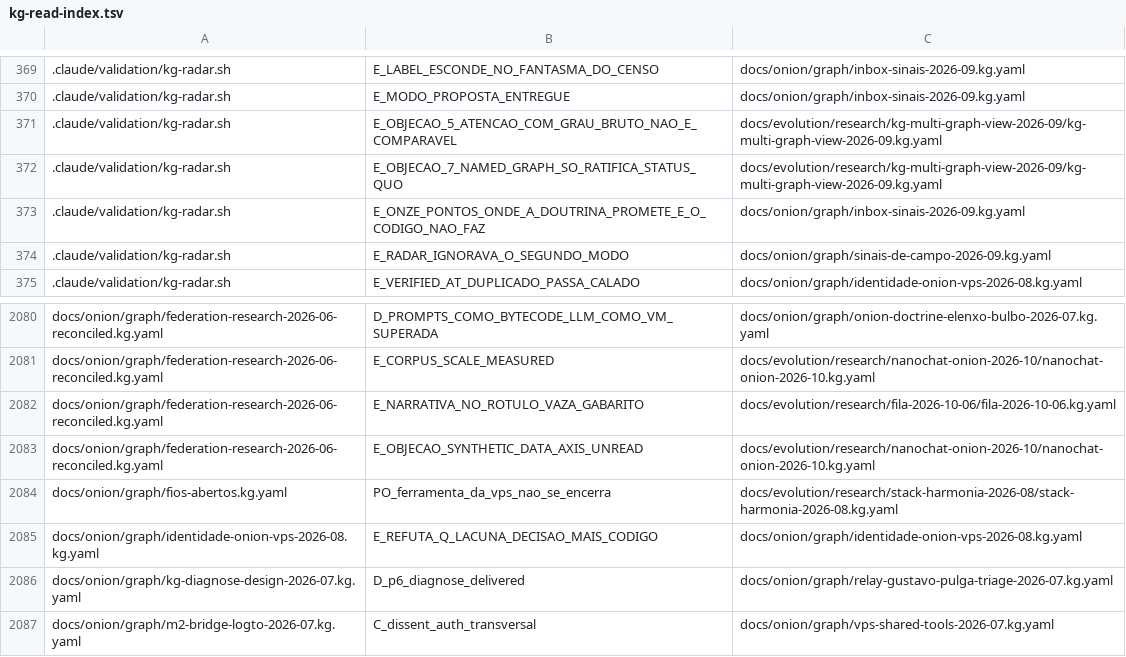
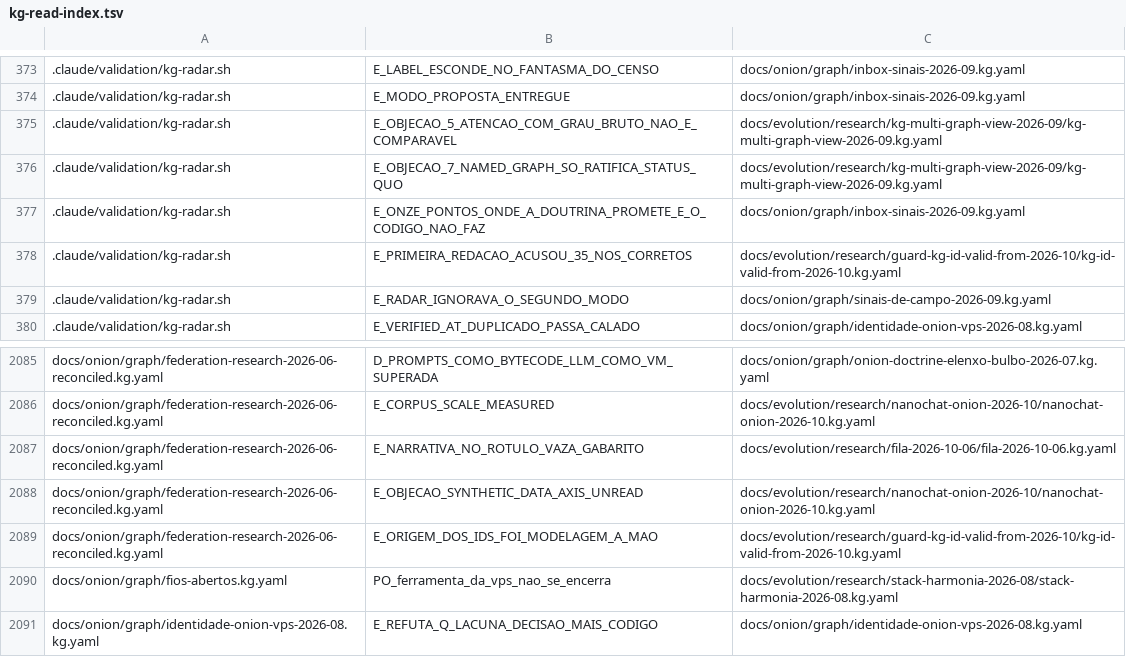
Before and after one commit to marciocar/onion-evolve, a TSV file: docs/onion/kg-read-index.tsv, drawn as a sheet; only a part is shown, gaps mark what is left out; the shorter side is filled out with more unchanged rows; the diff covers the shown part only.

Commit message:
chore(plugins): plugins regenerados com o radar novo e o trace do grafo da guarda apontando para alvo que existe
Orquestrado com 🧅 Onion Evolve

```diff
--- a/docs/onion/kg-read-index.tsv
+++ b/docs/onion/kg-read-index.tsv
@@ -373,2 +377,3 @@
 .claude/validation/kg-radar.sh	E_ONZE_PONTOS_ONDE_A_DOUTRINA_PROMETE_E_O_CODIGO_NAO_FAZ	docs/onion/graph/inbox-sinais-2026-09.kg.yaml
+.claude/validation/kg-radar.sh	E_PRIMEIRA_REDACAO_ACUSOU_35_NOS_CORRETOS	docs/evolution/research/guard-kg-id-valid-from-2026-10/kg-id-valid-from-2026-10.kg.yaml
 .claude/validation/kg-radar.sh	E_RADAR_IGNORAVA_O_SEGUNDO_MODO	docs/onion/graph/sinais-de-campo-2026-09.kg.yaml
@@ -2083,2 +2088,3 @@ docs/onion/graph/federation-research-2026-06-reconciled.kg.yaml	E_NARRATIVA_NO_R
 docs/onion/graph/federation-research-2026-06-reconciled.kg.yaml	E_OBJECAO_SYNTHETIC_DATA_AXIS_UNREAD	docs/evolution/research/nanochat-onion-2026-10/nanochat-onion-2026-10.kg.yaml
+docs/onion/graph/federation-research-2026-06-reconciled.kg.yaml	E_ORIGEM_DOS_IDS_FOI_MODELAGEM_A_MAO	docs/evolution/research/guard-kg-id-valid-from-2026-10/kg-id-valid-from-2026-10.kg.yaml
 docs/onion/graph/fios-abertos.kg.yaml	PO_ferramenta_da_vps_nao_se_encerra	docs/evolution/research/stack-harmonia-2026-08/stack-harmonia-2026-08.kg.yaml
```
Also changed, not shown: 4 added rows and 12 edited cells elsewhere in this file, 4 other files.
